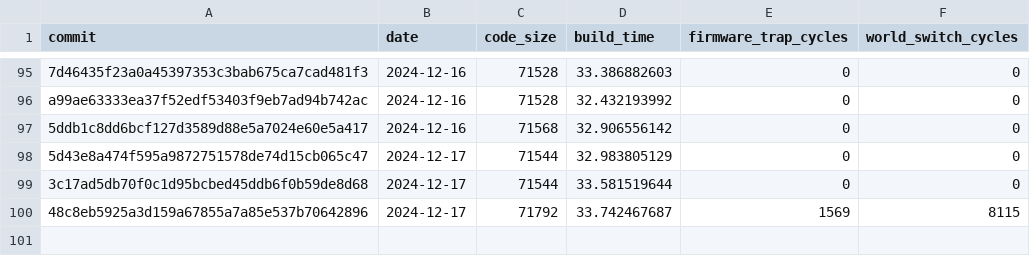
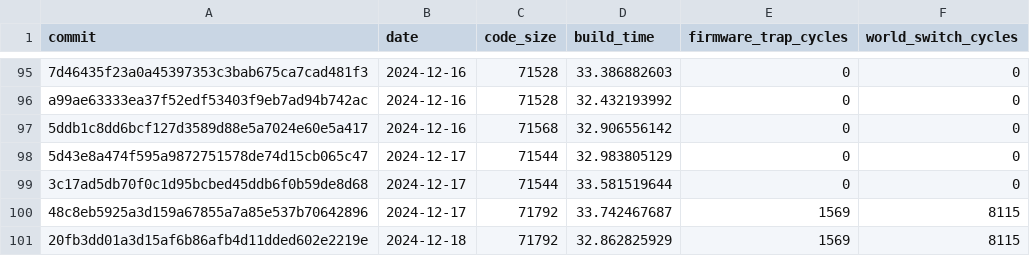
Before and after one commit to CharlyCst/miralis-commit-stats, a CSV file: stats.csv, drawn as a sheet; only a part is shown, gaps mark what is left out; the diff names each change by its address in the sheet, - before the commit and + after, or states it on an @@ line.

Commit message:
[Automated] push stats from Miralis CI

```diff
--- a/stats.csv
+++ b/stats.csv
+row 101: 20fb3dd01a3d15af6b86afb4d11dded602e2219e | 2024-12-18 | 71792 | 32.862825929 | 1569 | 8115
```
